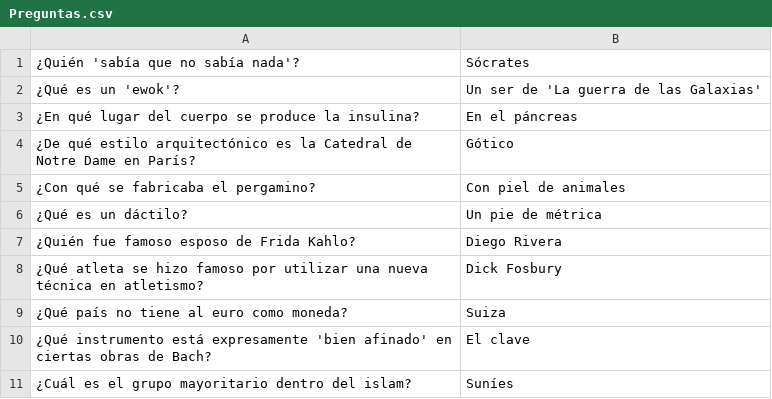
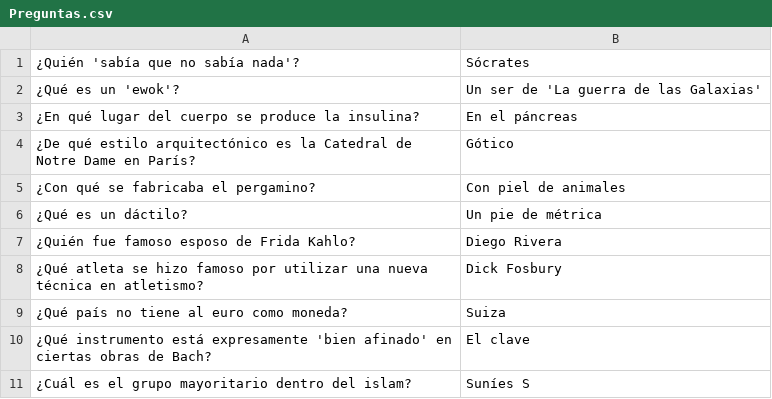
Before and after one commit to mauriciordz/Maraton, a CSV file: Preguntas.csv, drawn as a sheet.

```diff
--- a/Preguntas.csv
+++ b/Preguntas.csv
@@ -10,2 +10,2 @@
 ¿Qué instrumento está expresamente 'bien afinado' en ciertas obras de Bach?,El clave
-¿Cuál es el grupo mayoritario dentro del islam?,Suníes
+¿Cuál es el grupo mayoritario dentro del islam?,Suníes S
```
Also changed, not shown: 6 other files.
